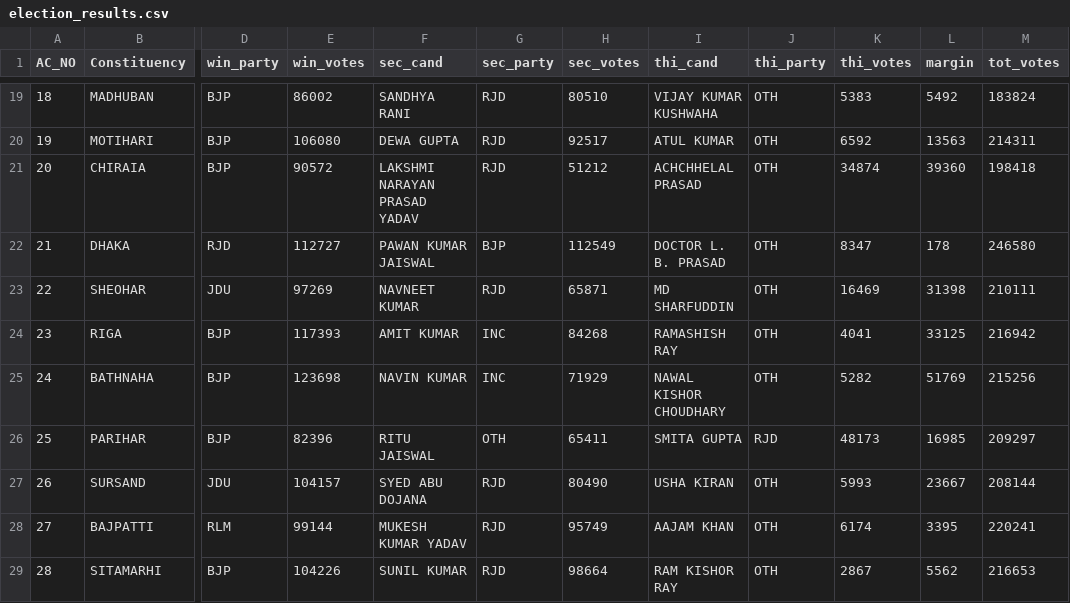
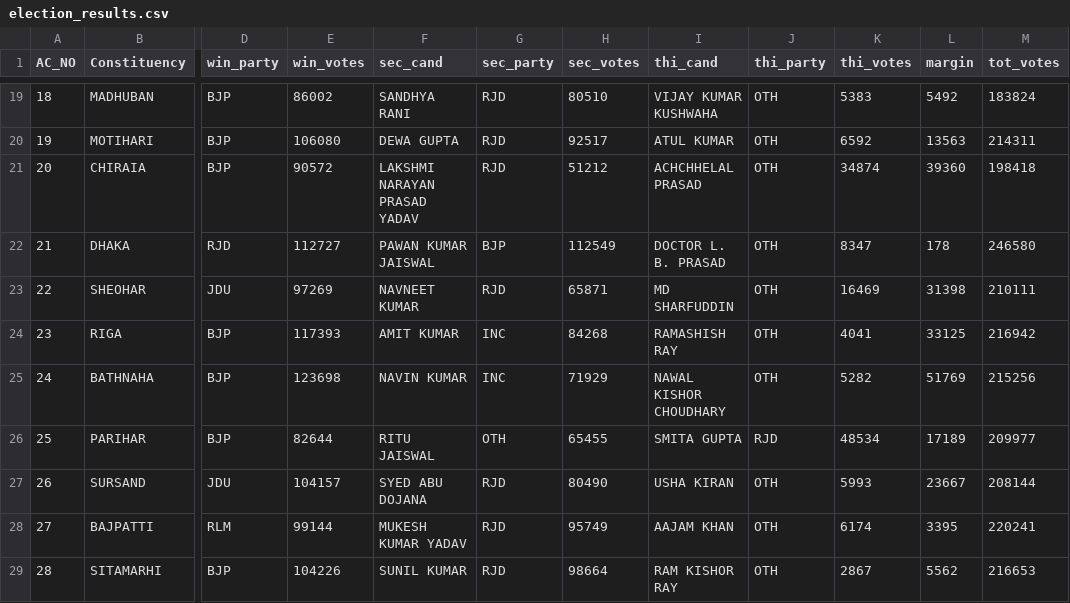
Before and after one commit to abhi0420/Election-tracker, a CSV file: election_results.csv, drawn as a sheet; only a part is shown, gaps mark what is left out; the diff names each change by its address in the sheet, - before the commit and + after, or states it on an @@ line.

```diff
--- a/election_results.csv
+++ b/election_results.csv
-E26 (win_votes): 82396
+E26 (win_votes): 82644
-H26 (sec_votes): 65411
+H26 (sec_votes): 65455
-K26 (thi_votes): 48173
+K26 (thi_votes): 48534
-L26 (margin): 16985
+L26 (margin): 17189
-M26 (tot_votes): 209297
+M26 (tot_votes): 209977
```
Also changed, not shown: seat.csv, 1 other file.
